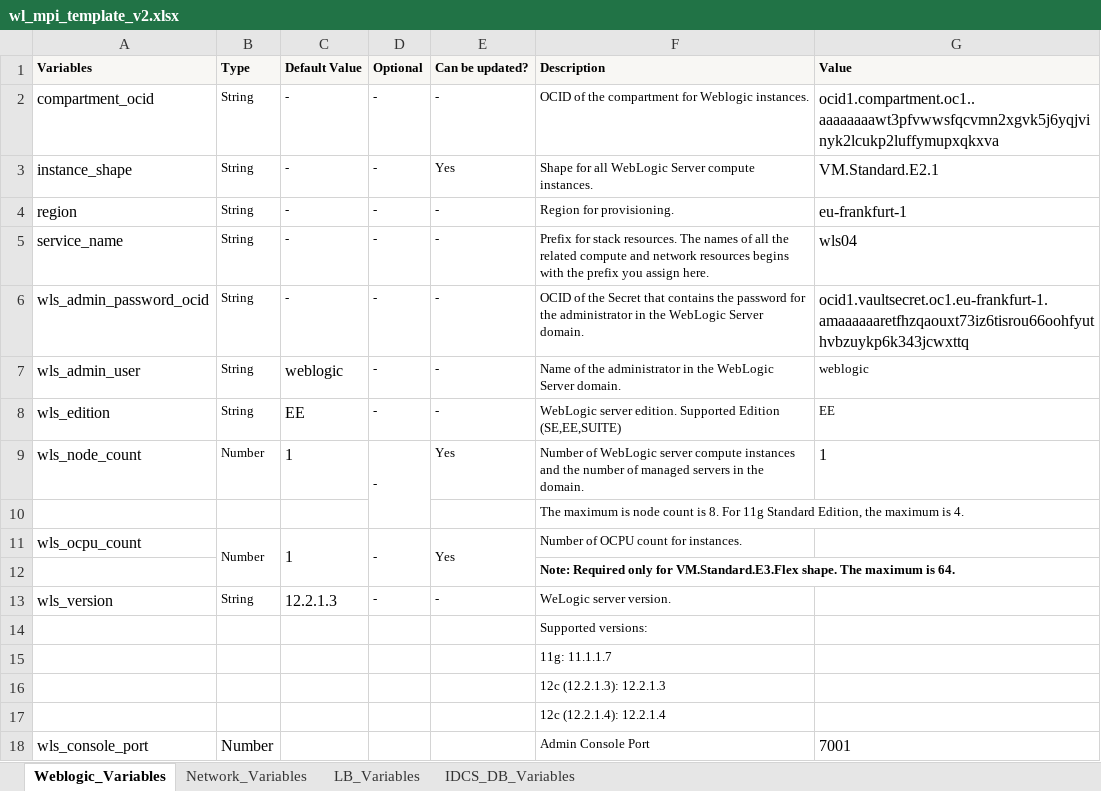
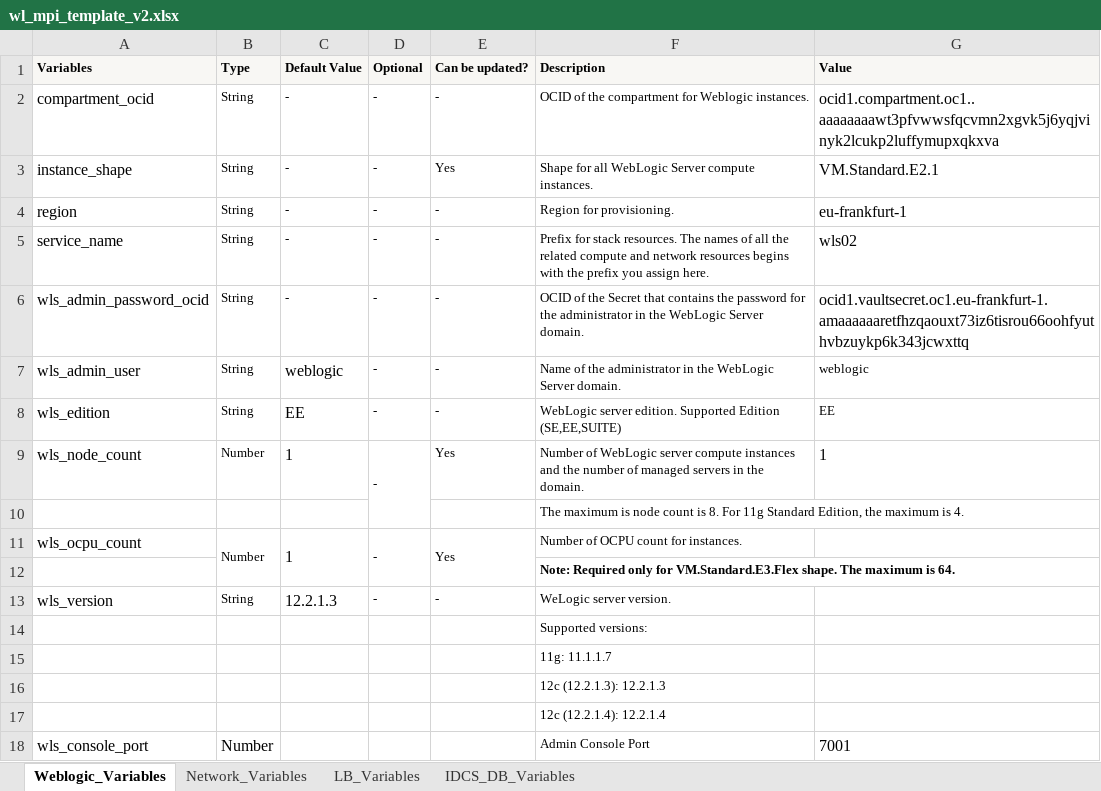
Before and after one commit to arni0605/wlsmpi, an Excel workbook: wl_mpi_template_v2.xlsx, sheet Weblogic_Variables, drawn as a sheet; values as stored, in another font and other column widths than the file's, no borders; the diff names each change by its address in the sheet, - before the commit and + after, or states it on an @@ line.

Commit message:
wls mpi excel has been modified/updated with new wls02 prefix

```diff
--- a/wl_mpi_template_v2.xlsx (sheet Weblogic_Variables)
+++ b/wl_mpi_template_v2.xlsx (sheet Weblogic_Variables)
-G5 (Value): wls04
+G5 (Value): wls02
```
Also changed, not shown: 7 other files.
